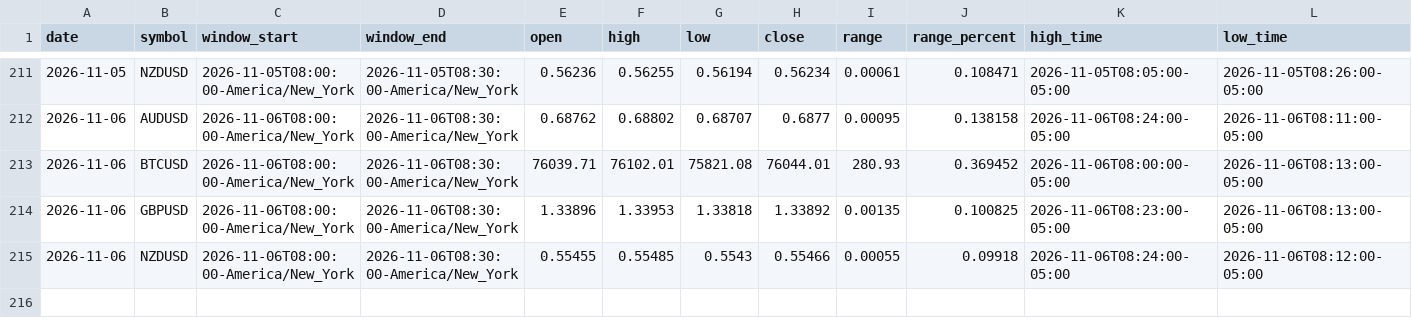
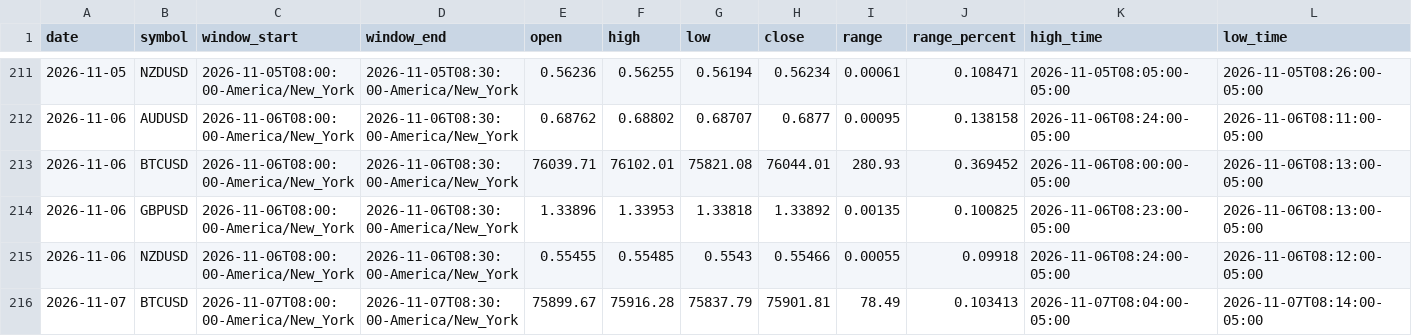
Before and after one commit to areynolds-engr/market-range-tracker, a CSV file: data/daily_ranges.csv, drawn as a sheet; only a part is shown, gaps mark what is left out; rows hold the shown columns only; the diff names each change by its address in the sheet, - before the commit and + after, or states it on an @@ line.

```diff
--- a/data/daily_ranges.csv
+++ b/data/daily_ranges.csv
+row 216: 2026-11-07 | BTCUSD | 2026-11-07T08:00:00-America/New_York | 2026-11-07T08:30:00-America/New_York | 75899.67 | 75916.28 | 75837.79 | 75901.81 | 78.49 | 0.103413 | 2026-11-07T08:04:00-05:00 | 2026-11-07T08:14:00-05:00
```
Also changed, not shown: 4 other files.
